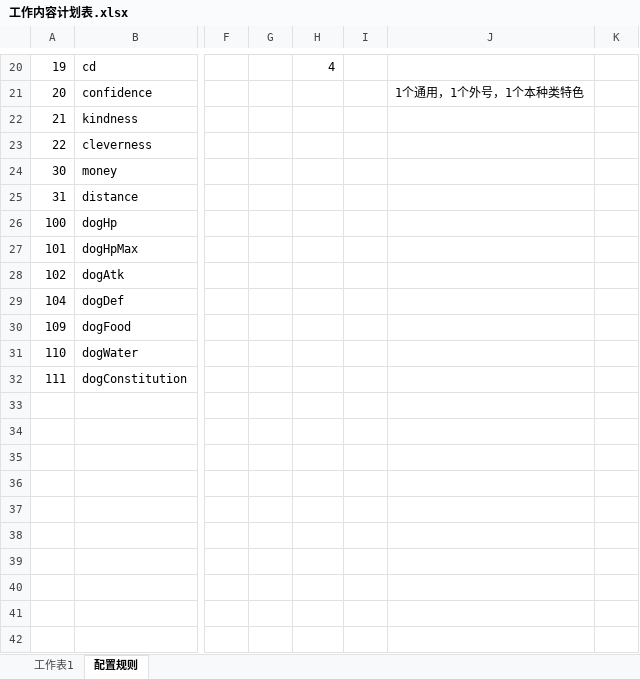
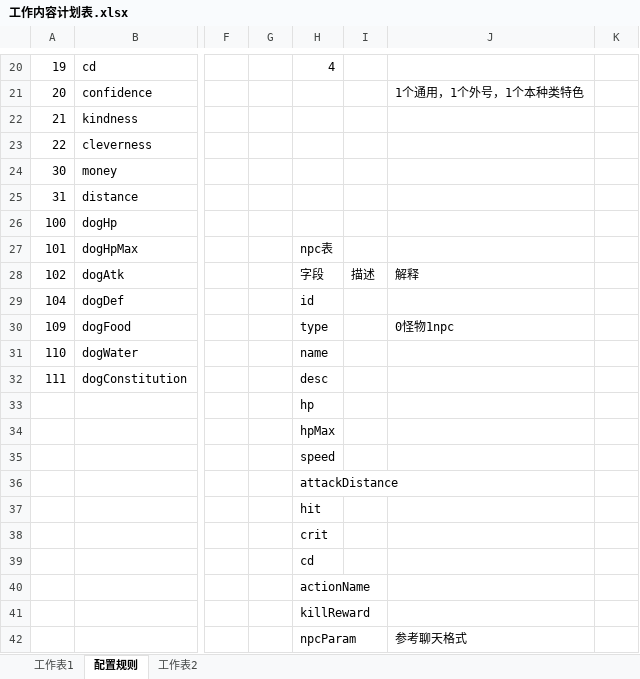
Before and after one commit to lengye49/ccTest, an Excel workbook: Design/工作内容计划表.xlsx, sheet 配置规则, drawn as a sheet; only a part is shown, gaps mark what is left out; values as stored, in another font and other column widths than the file's, no borders; rows hold the shown columns only; the diff names each change by its address in the sheet, - before the commit and + after, or states it on an @@ line.

```diff
--- a/Design/工作内容计划表.xlsx (sheet 配置规则)
+++ b/Design/工作内容计划表.xlsx (sheet 配置规则)
+sheet tab: 工作表2
-H27: (empty)
+H27: npc表
-H28: (empty)
+H28: 字段
-I28: (empty)
+I28: 描述
-J28: (empty)
+J28: 解释
-H29: (empty)
+H29: id
-H30: (empty)
+H30: type
-J30: (empty)
+J30: 0怪物1npc
-H31: (empty)
+H31: name
-H32: (empty)
+H32: desc
-H33: (empty)
+H33: hp
-H34: (empty)
+H34: hpMax
-H35: (empty)
+H35: speed
-H36: (empty)
+H36: attackDistance
-H37: (empty)
+H37: hit
-H38: (empty)
+H38: crit
-H39: (empty)
+H39: cd
+row 40:  |  |  |  | actionName
+row 41:  |  |  |  | killReward
+row 42:  |  |  |  | npcParam |  | 参考聊天格式
```
Also changed, not shown: sheet 工作表1, 3 other files.
